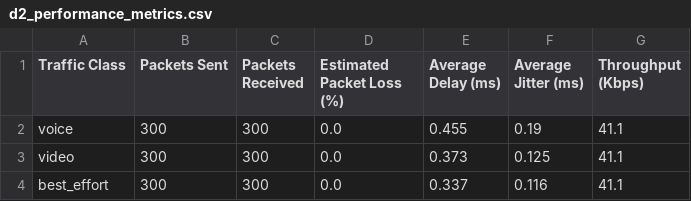
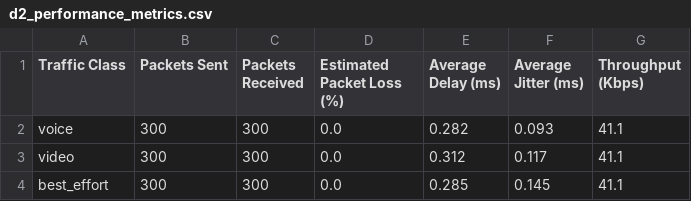
Before and after one commit to TeerthaSujesh/qos-traffic-system, a CSV file: results/d2/d2_performance_metrics.csv, drawn as a sheet.

```diff
--- a/results/d2/d2_performance_metrics.csv
+++ b/results/d2/d2_performance_metrics.csv
@@ -1,4 +1,4 @@
 Traffic Class,Packets Sent,Packets Received,Estimated Packet Loss (%),Average Delay (ms),Average Jitter (ms),Throughput (Kbps)
-voice,300,300,0.0,0.455,0.19,41.1
-video,300,300,0.0,0.373,0.125,41.1
-best_effort,300,300,0.0,0.337,0.116,41.1
+voice,300,300,0.0,0.282,0.093,41.1
+video,300,300,0.0,0.312,0.117,41.1
+best_effort,300,300,0.0,0.285,0.145,41.1
```
Also changed, not shown: results/d2/congestion_performance_metrics.csv, 8 other files.
